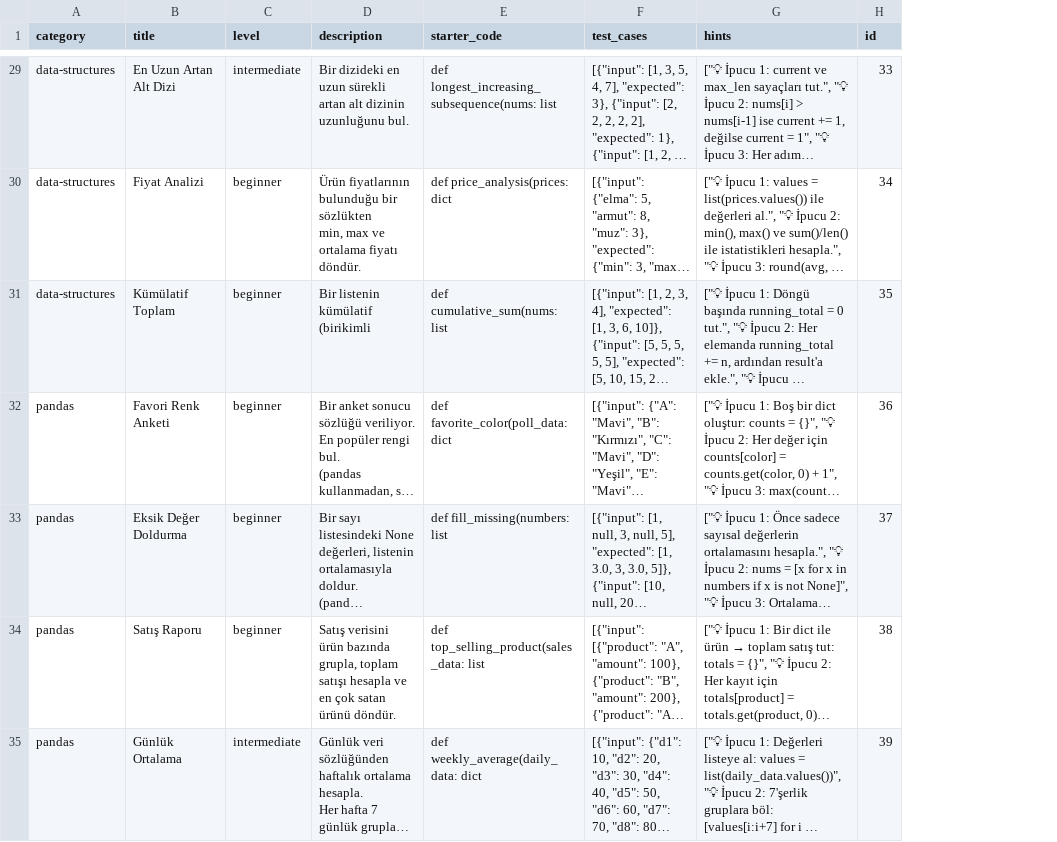
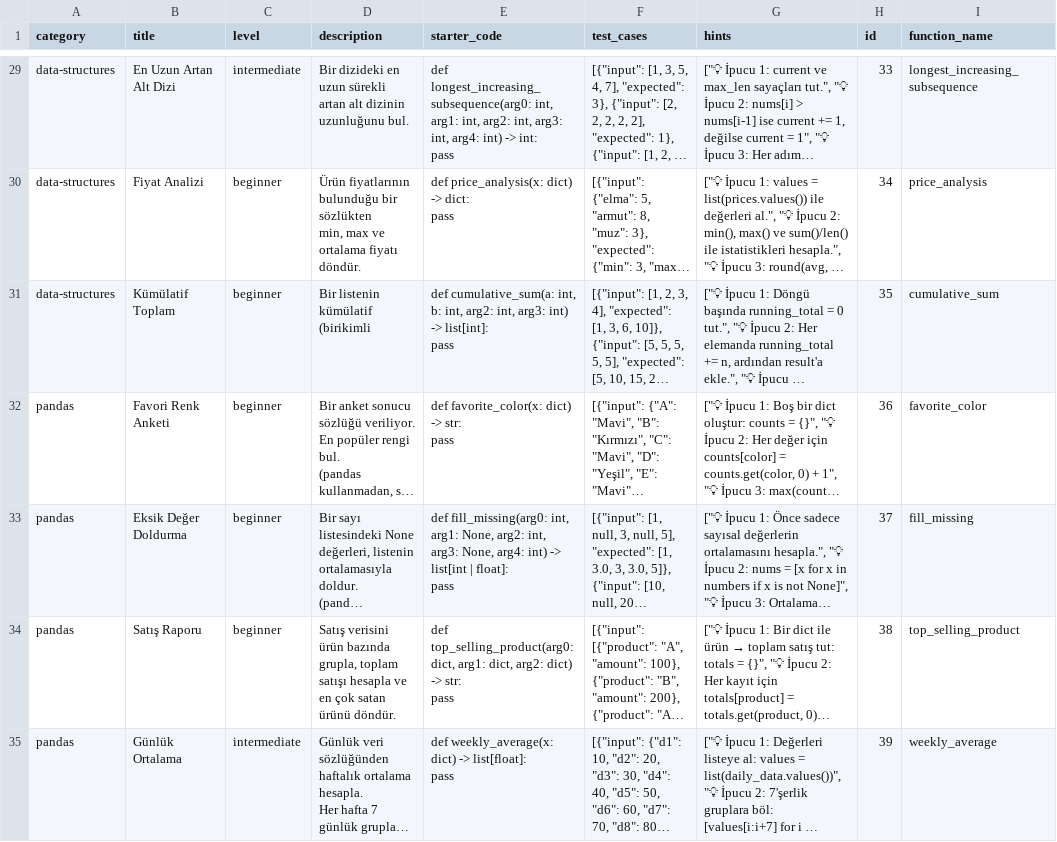
Before and after one commit to kaleminkuheylani/pymulakat-backend, a CSV file: data/QUESTIONS-v3.csv, drawn as a sheet; only a part is shown, gaps mark what is left out; long unchanged cells end in …; ↵ is a line break in a cell; the diff covers the shown part only; the diff names each change by its address in the sheet, - before the commit and + after, or states it on an @@ line.

Commit message:
fix(data): 102 kesik starter_code tamamlandi, function_name kolonu eklendi
Sorun: 132 sorudan 102'sinin starter_code'u kesik (parantez kapanmamis,
body eksik). CSV'de 'def is_palindrome(text: str' gibi geliyor, tam hali:
'def is_palindrome(text: str) -> bool:\n    pass'

Frontend parseFunctionSignature regex'i kapali parantez bekliyordu →
bulamayinca ConsoleTab 'Fonksiyon imzası bulunamadı' gösteriyordu →
Custom Input paneli acilmiyordu.

Çözüm:
  Title + test_cases (input/expected) + fallback parametre isimlendirme
  kullanarak 102 sorunun starter_code'u otomatik tamamladi.

Algoritma:
  1. function_name: starter_code'dan veya title'dan (snake_case)
  2. Parametreler: test_cases ilk input'tan (tuple/list → multi-param)
     Title'a göre parametre adı (palindrome→text, fibonacci→n, list→nums vs.)
  3. Return type: test_cases expected'ten (int/float/str/list/dict/bool)
  4. Body: 'pass' placeholder
  5. Imza: def fn(p1: type, p2: type) -> ret:\n    pass

Sonuç:
  - 132/132 sorunun starter_code'u tam imzaya sahip
  - 102/132 function_name kolonu eklendi (geri kalan 30 zaten V4'ten geliyor)
  - CSV'ye function_name kolonu (9. kolon) eklendi
  - V4.json.disabled da güncellendi (geriye uyumluluk)
  - V3.json otomatik üretildi (132 soru)

Frontend fallback artik gerek kalmayacak (yarinki commit'te silebiliriz
ya da defensive olarak tutabiliriz — multi-line CSV sorunlari olursa
hâlâ işe yarar).

```diff
--- a/data/QUESTIONS-v3.csv
+++ b/data/QUESTIONS-v3.csv
+column I (function_name), rows 29-35: longest_increasing_subsequence | price_analysis | cumulative_sum | favorite_color | fill_missing | top_selling_product | weekly_average
-E29 (starter_code): def longest_increasing_subsequence(nums: list
+E29 (starter_code): def longest_increasing_subsequence(arg0: int, arg1: int, arg2: int, arg3: int, arg4: int) -> int: ↵ pass
-E30 (starter_code): def price_analysis(prices: dict
+E30 (starter_code): def price_analysis(x: dict) -> dict: ↵ pass
-E31 (starter_code): def cumulative_sum(nums: list
+E31 (starter_code): def cumulative_sum(a: int, b: int, arg2: int, arg3: int) -> list[int]: ↵ pass
-E32 (starter_code): def favorite_color(poll_data: dict
+E32 (starter_code): def favorite_color(x: dict) -> str: ↵ pass
-E33 (starter_code): def fill_missing(numbers: list
+E33 (starter_code): def fill_missing(arg0: int, arg1: None, arg2: int, arg3: None, arg4: int) -> list[int | float]: ↵ pass
-E34 (starter_code): def top_selling_product(sales_data: list
+E34 (starter_code): def top_selling_product(arg0: dict, arg1: dict, arg2: dict) -> str: ↵ pass
-E35 (starter_code): def weekly_average(daily_data: dict
+E35 (starter_code): def weekly_average(x: dict) -> list[float]: ↵ pass
```
Also changed, not shown: 95 edited cells elsewhere in this file, 1 other file.
